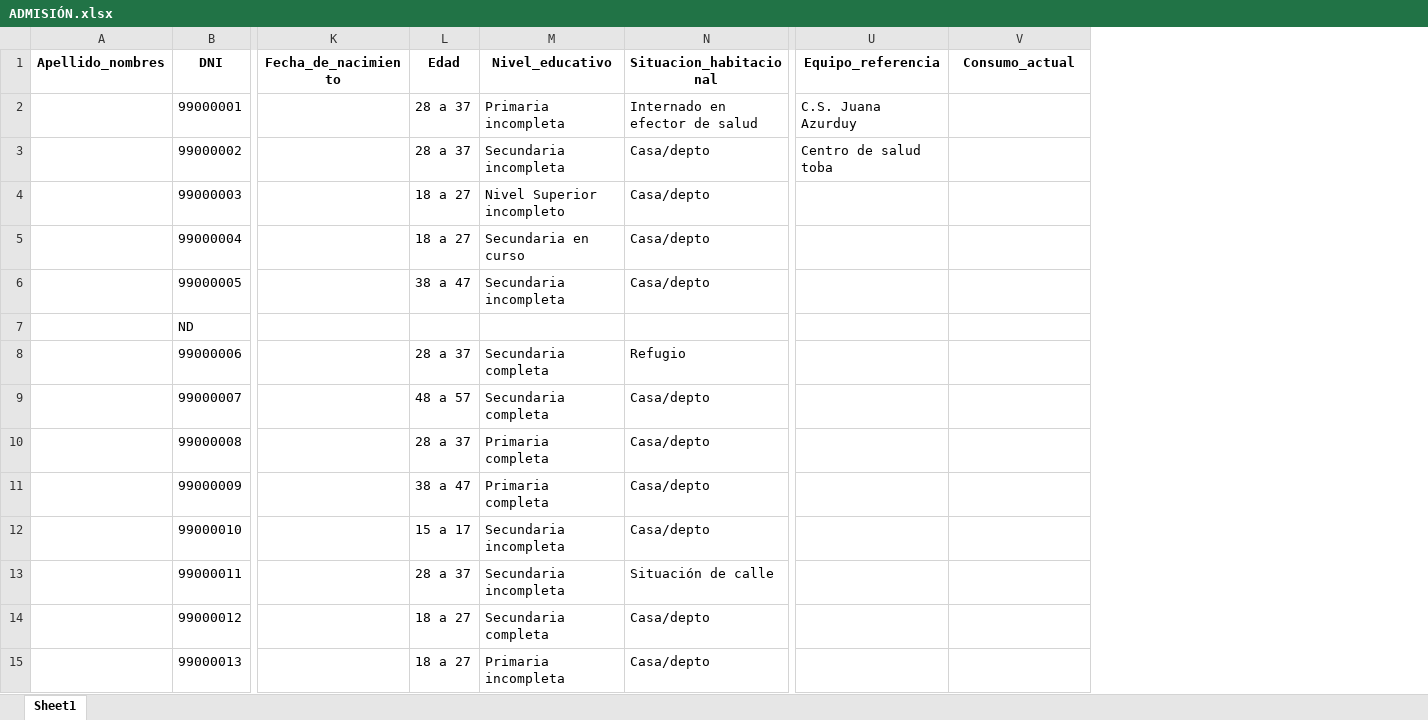
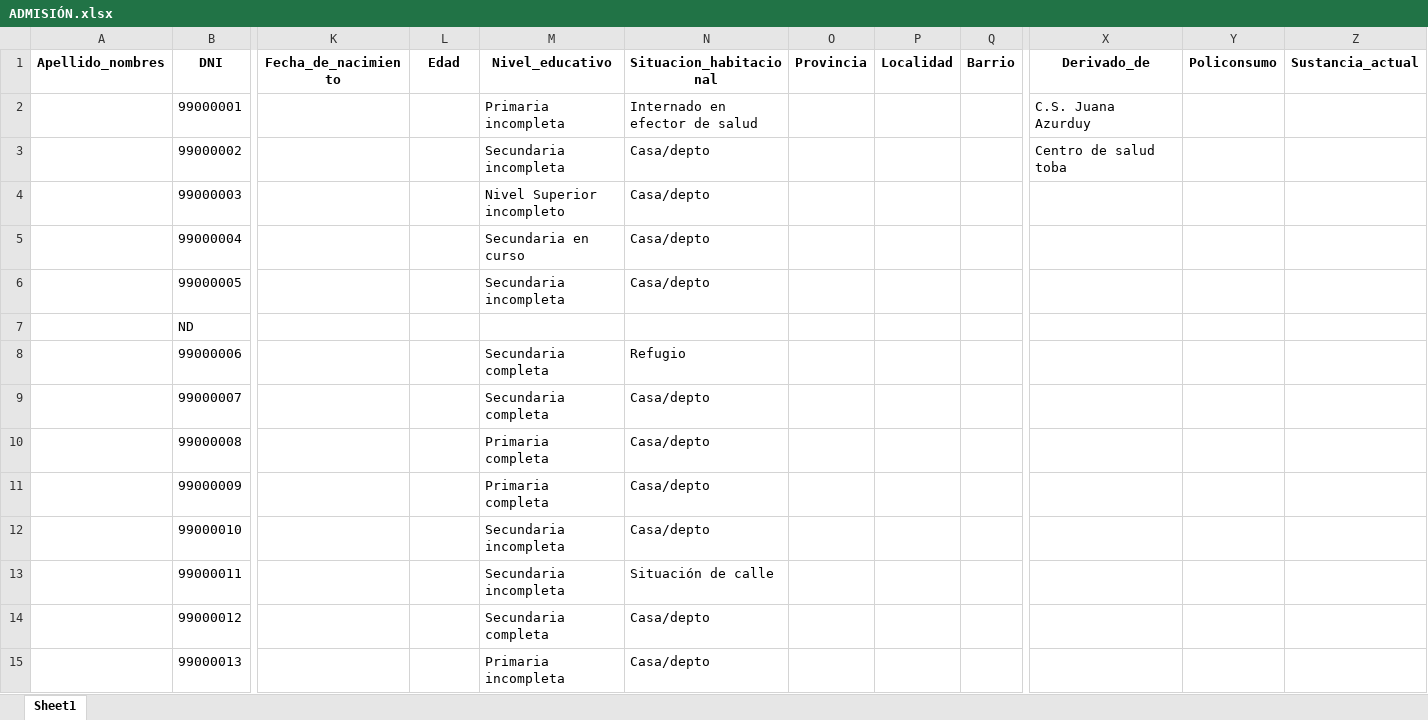
Before and after one commit to alfonsinabadin/bioestadistica2024, an Excel workbook: Admisiones/ADMISIÓN.xlsx, sheet Sheet1, drawn as a sheet; only a part is shown, gaps mark what is left out; values as stored, in another font and other column widths than the file's, no borders; addresses are those after the commit; the diff covers the shown part only; the diff names each change by its address in the sheet, - before the commit and + after, or states it on an @@ line.

```diff
--- a/Admisiones/ADMISIÓN.xlsx (sheet Sheet1)
+++ b/Admisiones/ADMISIÓN.xlsx (sheet Sheet1)
+column O (Provincia), empty
+column P (Localidad), empty
+column Q (Barrio), empty
+column Y (Policonsumo), empty
-X1: Equipo_referencia
+X1: Derivado_de
-Z1: Consumo_actual
+Z1: Sustancia_actual
-L2:L3 (Edad): 28 a 37
+L2:L3 (Edad): (empty)
-L4:L5 (Edad): 18 a 27
+L4:L5 (Edad): (empty)
-L6 (Edad): 38 a 47
+L6 (Edad): (empty)
-L8 (Edad): 28 a 37
+L8 (Edad): (empty)
-L9 (Edad): 48 a 57
+L9 (Edad): (empty)
-L10 (Edad): 28 a 37
+L10 (Edad): (empty)
-L11 (Edad): 38 a 47
+L11 (Edad): (empty)
-L12 (Edad): 15 a 17
+L12 (Edad): (empty)
-L13 (Edad): 28 a 37
+L13 (Edad): (empty)
-L14:L15 (Edad): 18 a 27
+L14:L15 (Edad): (empty)
```
Also changed, not shown: 3 added rows, 1130 edited cells and cell formats elsewhere in this sheet, Trabajo práctico final/Limpieza de bases/ADMISIÓN.xlsx, 11 other files.
